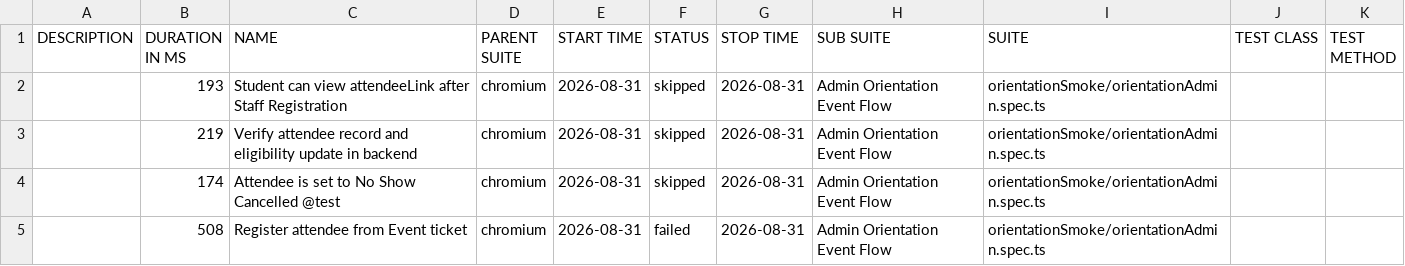
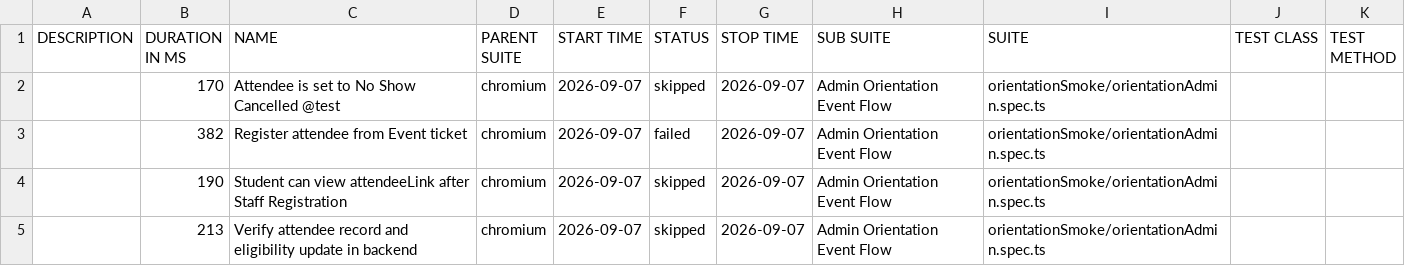
Before and after one commit to pgunda8790/PlaywrightAutomation, a CSV file: data/suites.csv, drawn as a sheet.

```diff
--- a/data/suites.csv
+++ b/data/suites.csv
@@ -1,5 +1,5 @@
 "DESCRIPTION","DURATION IN MS","NAME","PARENT SUITE","START TIME","STATUS","STOP TIME","SUB SUITE","SUITE","TEST CLASS","TEST METHOD"
-"","193","Student can view attendeeLink after Staff Registration","chromium","2026-08-31","skipped","2026-08-31","Admin Orientation Event Flow","orientationSmoke/orientationAdmin.spec.ts","",""
-"","219","Verify attendee record and eligibility update in backend","chromium","2026-08-31","skipped","2026-08-31","Admin Orientation Event Flow","orientationSmoke/orientationAdmin.spec.ts","",""
-"","174","Attendee is set to No Show Cancelled @test","chromium","2026-08-31","skipped","2026-08-31","Admin Orientation Event Flow","orientationSmoke/orientationAdmin.spec.ts","",""
-"","508","Register attendee from Event ticket","chromium","2026-08-31","failed","2026-08-31","Admin Orientation Event Flow","orientationSmoke/orientationAdmin.spec.ts","",""
+"","170","Attendee is set to No Show Cancelled @test","chromium","2026-09-07","skipped","2026-09-07","Admin Orientation Event Flow","orientationSmoke/orientationAdmin.spec.ts","",""
+"","382","Register attendee from Event ticket","chromium","2026-09-07","failed","2026-09-07","Admin Orientation Event Flow","orientationSmoke/orientationAdmin.spec.ts","",""
+"","190","Student can view attendeeLink after Staff Registration","chromium","2026-09-07","skipped","2026-09-07","Admin Orientation Event Flow","orientationSmoke/orientationAdmin.spec.ts","",""
+"","213","Verify attendee record and eligibility update in backend","chromium","2026-09-07","skipped","2026-09-07","Admin Orientation Event Flow","orientationSmoke/orientationAdmin.spec.ts","",""
```
Also changed, not shown: 50 other files.
